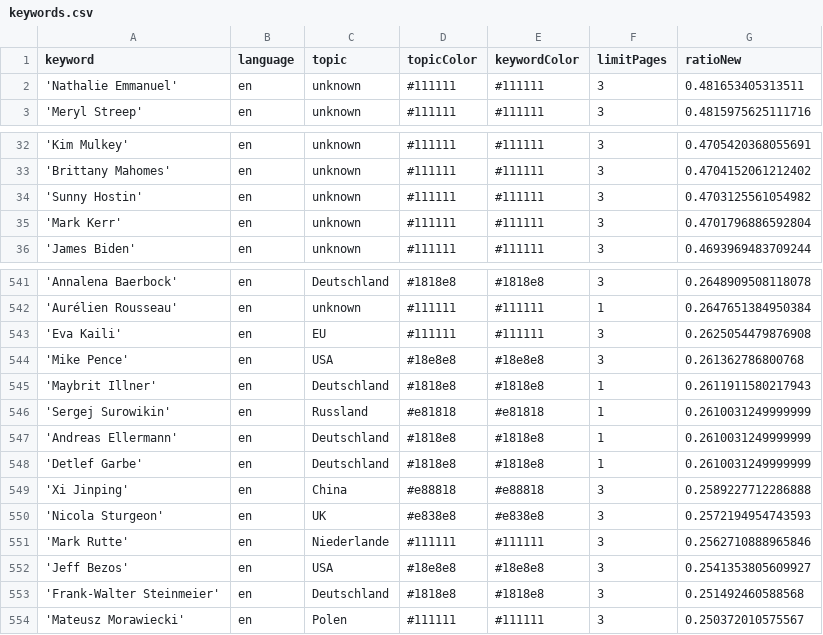
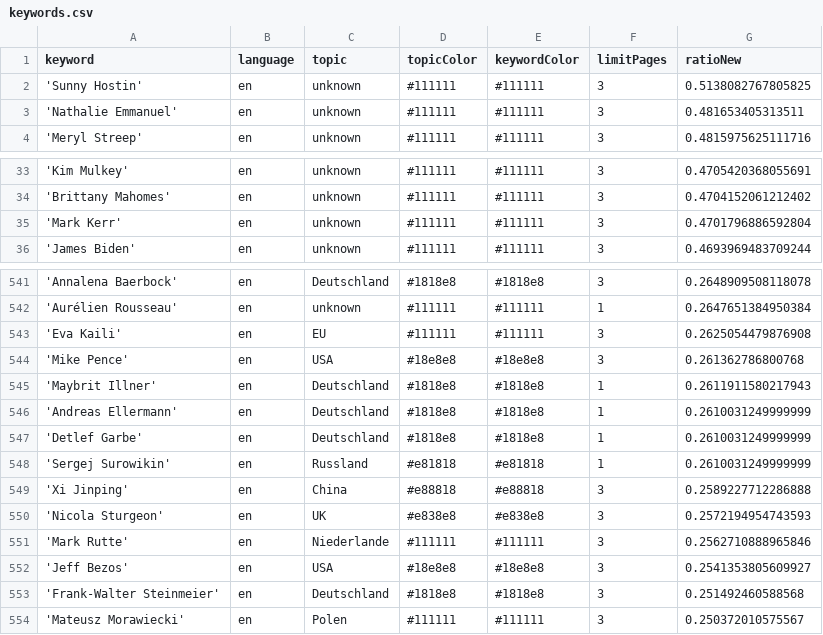
Before and after one commit to pg-ufr-news/personWhisperer, a CSV file: keywords.csv, drawn as a sheet; only a part is shown, gaps mark what is left out.

```diff
--- a/keywords.csv
+++ b/keywords.csv
@@ -1,2 +1,3 @@
 keyword,language,topic,topicColor,keywordColor,limitPages,ratioNew
+'Sunny Hostin',en,unknown,#111111,#111111,3,0.5138082767805825
 'Nathalie Emmanuel',en,unknown,#111111,#111111,3,0.481653405313511
@@ -33,3 +34,2 @@ keyword,language,topic,topicColor,keywordColor,limitPages,ratioNew
 'Brittany Mahomes',en,unknown,#111111,#111111,3,0.4704152061212402
-'Sunny Hostin',en,unknown,#111111,#111111,3,0.4703125561054982
 'Mark Kerr',en,unknown,#111111,#111111,3,0.4701796886592804
@@ -545,5 +545,5 @@ keyword,language,topic,topicColor,keywordColor,limitPages,ratioNew
 'Maybrit Illner',en,Deutschland,#1818e8,#1818e8,1,0.2611911580217943
-'Sergej Surowikin',en,Russland,#e81818,#e81818,1,0.2610031249999999
 'Andreas Ellermann',en,Deutschland,#1818e8,#1818e8,1,0.2610031249999999
 'Detlef Garbe',en,Deutschland,#1818e8,#1818e8,1,0.2610031249999999
+'Sergej Surowikin',en,Russland,#e81818,#e81818,1,0.2610031249999999
 'Xi Jinping',en,China,#e88818,#e88818,3,0.2589227712286888
```
Also changed, not shown: 1 other file.
